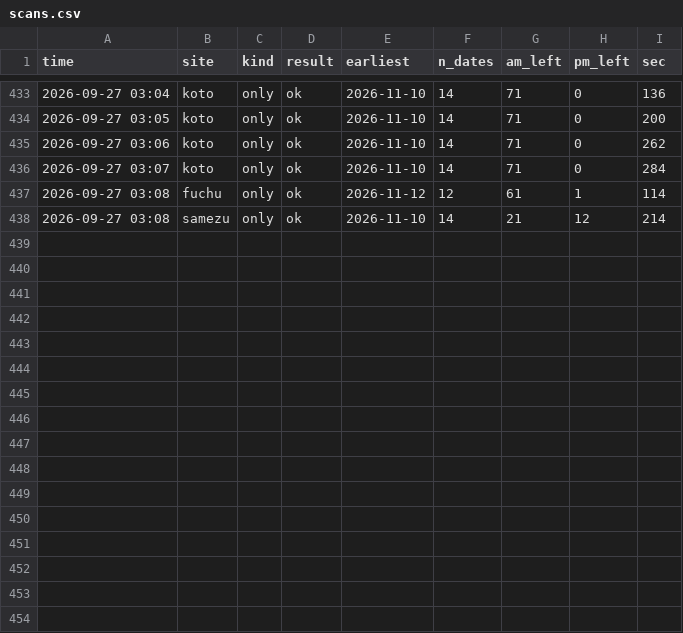
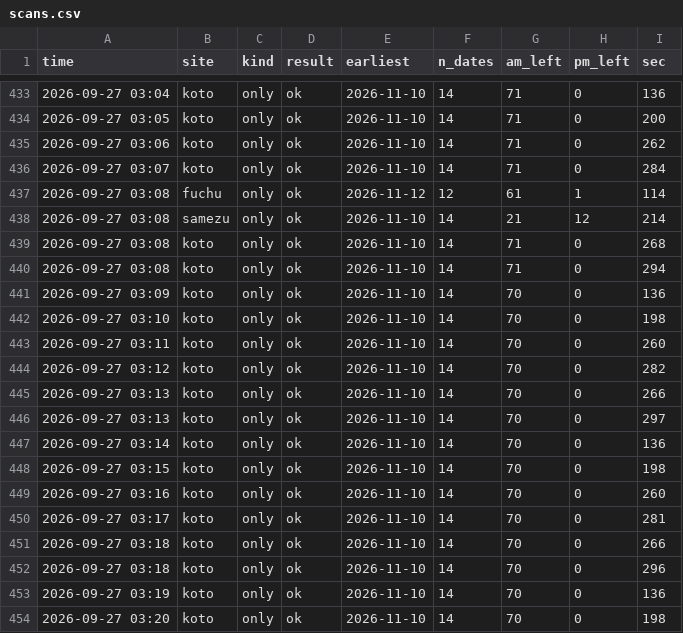
Before and after one commit to Juno264/menkyo-watch, a CSV file: data/scans.csv, drawn as a sheet; only a part is shown, gaps mark what is left out.

Commit message:
data 09/27 03:21

```diff
--- a/data/scans.csv
+++ b/data/scans.csv
@@ -438 +438,17 @@ time,site,kind,result,earliest,n_dates,am_left,pm_left,sec
 2026-09-27 03:08,samezu,only,ok,2026-11-10,14,21,12,214
+2026-09-27 03:08,koto,only,ok,2026-11-10,14,71,0,268
+2026-09-27 03:08,koto,only,ok,2026-11-10,14,71,0,294
+2026-09-27 03:09,koto,only,ok,2026-11-10,14,70,0,136
+2026-09-27 03:10,koto,only,ok,2026-11-10,14,70,0,198
+2026-09-27 03:11,koto,only,ok,2026-11-10,14,70,0,260
+2026-09-27 03:12,koto,only,ok,2026-11-10,14,70,0,282
+2026-09-27 03:13,koto,only,ok,2026-11-10,14,70,0,266
+2026-09-27 03:13,koto,only,ok,2026-11-10,14,70,0,297
+2026-09-27 03:14,koto,only,ok,2026-11-10,14,70,0,136
+2026-09-27 03:15,koto,only,ok,2026-11-10,14,70,0,198
+2026-09-27 03:16,koto,only,ok,2026-11-10,14,70,0,260
+2026-09-27 03:17,koto,only,ok,2026-11-10,14,70,0,281
+2026-09-27 03:18,koto,only,ok,2026-11-10,14,70,0,266
+2026-09-27 03:18,koto,only,ok,2026-11-10,14,70,0,296
+2026-09-27 03:19,koto,only,ok,2026-11-10,14,70,0,136
+2026-09-27 03:20,koto,only,ok,2026-11-10,14,70,0,198
```
Also changed, not shown: data/cache.csv, data/events.csv, 2 other files.
